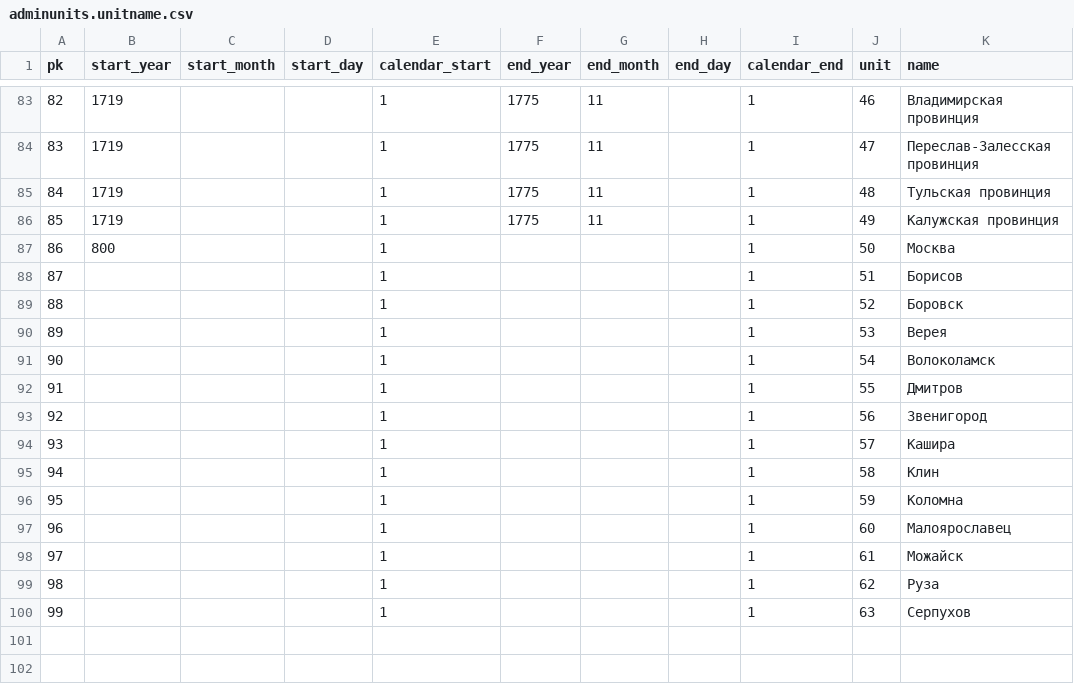
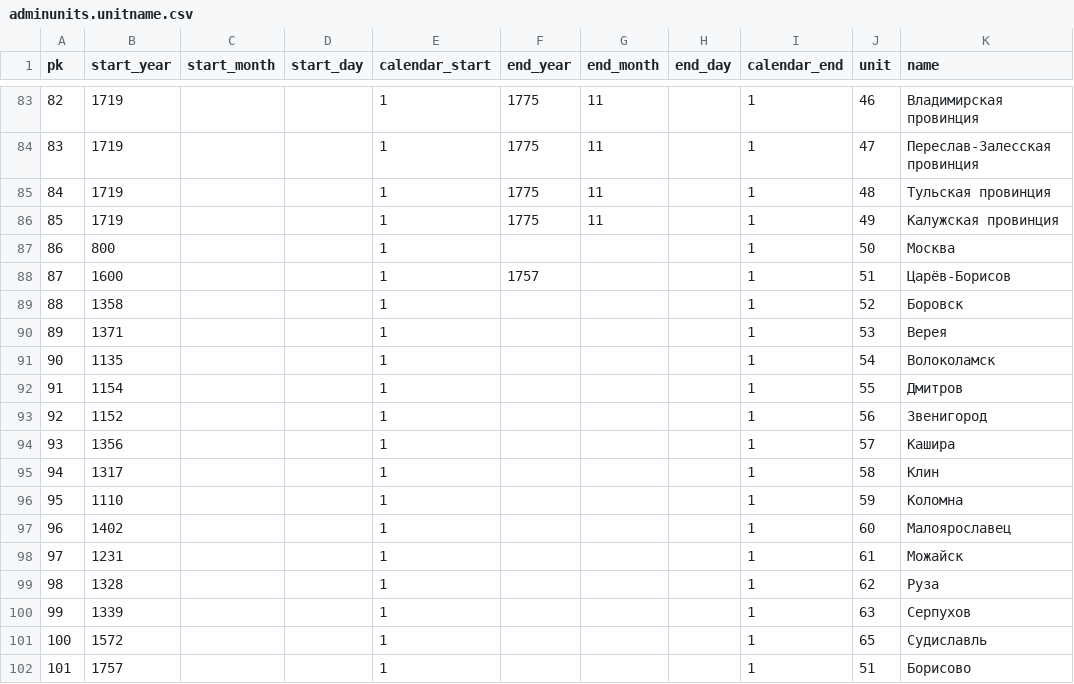
Before and after one commit to syeysk/hi_tree, a CSV file: data/adminunits.unitname.csv, drawn as a sheet; only a part is shown, gaps mark what is left out.

```diff
--- a/data/adminunits.unitname.csv
+++ b/data/adminunits.unitname.csv
@@ -87,14 +87,16 @@ pk,start_year,start_month,start_day,calendar_start,end_year,end_month,end_day,ca
 86,800,,,1,,,,1,50,Москва
-87,,,,1,,,,1,51,Борисов
-88,,,,1,,,,1,52,Боровск
-89,,,,1,,,,1,53,Верея
-90,,,,1,,,,1,54,Волоколамск
-91,,,,1,,,,1,55,Дмитров
-92,,,,1,,,,1,56,Звенигород
-93,,,,1,,,,1,57,Кашира
-94,,,,1,,,,1,58,Клин
-95,,,,1,,,,1,59,Коломна
-96,,,,1,,,,1,60,Малоярославец
-97,,,,1,,,,1,61,Можайск
-98,,,,1,,,,1,62,Руза
-99,,,,1,,,,1,63,Серпухов
+87,1600,,,1,1757,,,1,51,Царёв-Борисов
+88,1358,,,1,,,,1,52,Боровск
+89,1371,,,1,,,,1,53,Верея
+90,1135,,,1,,,,1,54,Волоколамск
+91,1154,,,1,,,,1,55,Дмитров
+92,1152,,,1,,,,1,56,Звенигород
+93,1356,,,1,,,,1,57,Кашира
+94,1317,,,1,,,,1,58,Клин
+95,1110,,,1,,,,1,59,Коломна
+96,1402,,,1,,,,1,60,Малоярославец
+97,1231,,,1,,,,1,61,Можайск
+98,1328,,,1,,,,1,62,Руза
+99,1339,,,1,,,,1,63,Серпухов
+100,1572,,,1,,,,1,65,Судиславль
+101,1757,,,1,,,,1,51,Борисово
```
Also changed, not shown: data/adminunits.including.csv, data/adminunits.unit.csv, 6 other files.
